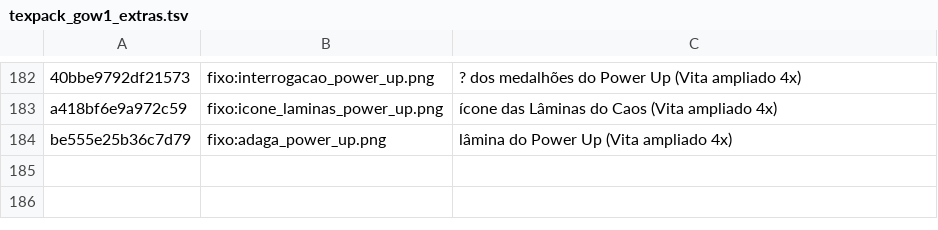
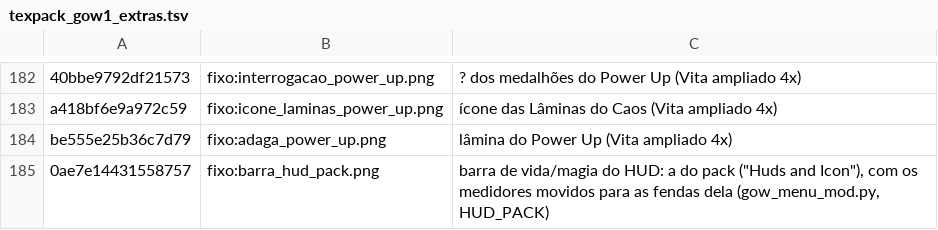
Before and after one commit to luisxl15/gow-collection-pc, a TSV file: tools/texpack_gow1_extras.tsv, drawn as a sheet; only a part is shown, gaps mark what is left out.

Commit message:
Cheats no menu, ícones de Xbox Series/PS5, áudio do PS2 no GoW2, menus a 60 FPS, HUD do pack no GoW1
- Options: Infinite Health/Magic/Rage e Unlock Trophies nos dois jogos (game_options.cpp cheats_tick;
  GoW2 pelas globais FreeCombat_*, GoW1 pela tabela de ajustes do jogador); PS2 Audio no GoW2.
- build_patch deixa o WAD crescer (entradas novas na tabela de blocos, manifesto copiado).
- Ícones por controle: XInput -> texpack_xbox, Sony -> texpack_ps5 (Kenney Input Prompts, CC0);
  host_input marca a origem da entrada.
- GoW2: 888 faixas do PS2 com duração igual (ps2audio_gow2.*; dublagens ficam com o Vita).
- Pausa, Power Up, carregamento e cenas limitados a 60 FPS (animam por quadro).
- GoW1: barra do HUD do pack, medidores movidos para as fendas dela (HUD_PACK).

```diff
--- a/tools/texpack_gow1_extras.tsv
+++ b/tools/texpack_gow1_extras.tsv
@@ -184 +184,2 @@ a418bf6e9a972c59	fixo:icone_laminas_power_up.png	ícone das Lâminas do Caos (Vi
 be555e25b36c7d79	fixo:adaga_power_up.png	lâmina do Power Up (Vita ampliado 4x)
+0ae7e14431558757	fixo:barra_hud_pack.png	barra de vida/magia do HUD: a do pack ("Huds and Icon"), com os medidores movidos para as fendas dela (gow_menu_mod.py, HUD_PACK)
```
Also changed, not shown: 11 other files.
